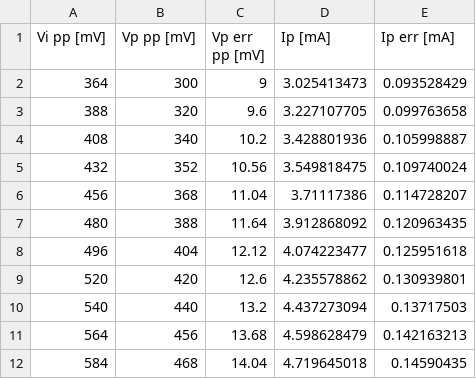
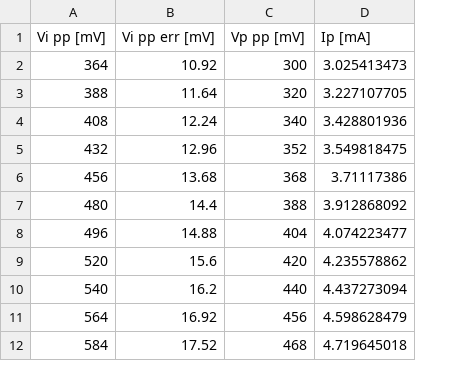
Before and after one commit to IELaSalvia/Labo3, a CSV file: lp.csv, drawn as a sheet; removed rows and columns are numbered as before the commit, all else as after; the diff names each change by its address in the sheet, - before the commit and + after, or states it on an @@ line.

Commit message:
Add files via upload

```diff
--- a/lp.csv
+++ b/lp.csv
+column B (Vi pp err [mV]), rows 2-12: 10.92 | 11.64 | 12.24 | 12.96 | 13.68 | 14.4 | 14.88 | 15.6 | 16.2 | 16.92 | 17.52
-column C (Vp err pp [mV]), rows 2-12: 9 | 9.6 | 10.2 | 10.56 | 11.04 | 11.64 | 12.12 | 12.6 | 13.2 | 13.68 | 14.04
-column E (Ip err [mA]), rows 2-12: 0.093528429 | 0.099763658 | 0.105998887 | 0.109740024 | 0.114728207 | 0.120963435 | 0.125951618 | 0.130939801 | 0.13717503 | 0.142163213 | 0.14590435
```
